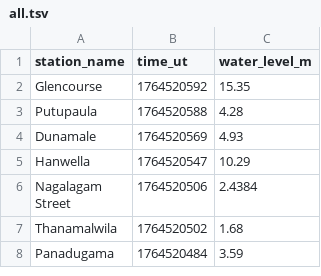
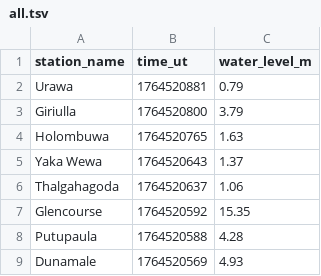
Before and after one commit to nuuuwan/lk_irrigation, a TSV file: data/all.tsv, drawn as a sheet; only a part is shown; the shorter side is filled out with more unchanged rows.

```diff
--- a/data/all.tsv
+++ b/data/all.tsv
@@ -1,2 +1,7 @@
 station_name	time_ut	water_level_m
+Urawa	1764520881	0.79
+Giriulla	1764520800	3.79
+Holombuwa	1764520765	1.63
+Yaka Wewa	1764520643	1.37
+Thalgahagoda	1764520637	1.06
 Glencourse	1764520592	15.35
```
Also changed, not shown: data/latest-100.tsv, data/latest-1000.tsv, 15 other files.
